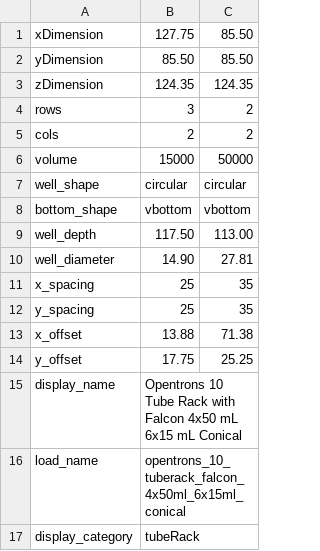
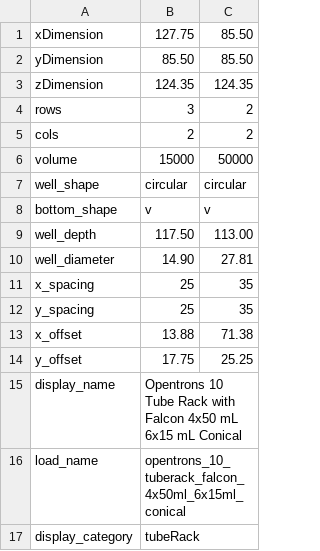
Before and after one commit to AccelerationConsortium/opentrons_labware, a CSV file: data/irregular_tuberack_values.csv, drawn as a sheet.

```diff
--- a/data/irregular_tuberack_values.csv
+++ b/data/irregular_tuberack_values.csv
@@ -7,3 +7,3 @@ volume,15000,50000
 well_shape,circular,circular
-bottom_shape,vbottom,vbottom
+bottom_shape,v,v
 well_depth,117.50,113.00
```
Also changed, not shown: data/filtration_values.csv, 5 other files.
